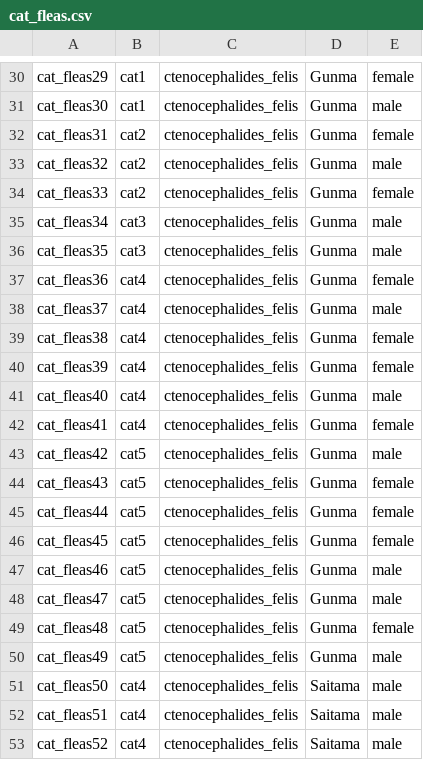
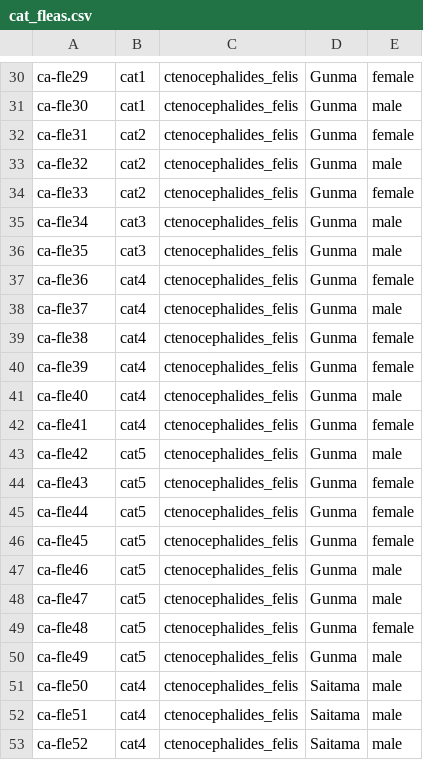
Before and after one commit to geometriccross/qiime-pipeline, a CSV file: meta/cat_fleas.csv, drawn as a sheet; only a part is shown, gaps mark what is left out; the diff covers the shown part only; the diff names each change by its address in the sheet, - before the commit and + after, or states it on an @@ line.

```diff
--- a/meta/cat_fleas.csv
+++ b/meta/cat_fleas.csv
-A30: cat_fleas29
+A30: ca-fle29
-A31: cat_fleas30
+A31: ca-fle30
-A32: cat_fleas31
+A32: ca-fle31
-A33: cat_fleas32
+A33: ca-fle32
-A34: cat_fleas33
+A34: ca-fle33
-A35: cat_fleas34
+A35: ca-fle34
-A36: cat_fleas35
+A36: ca-fle35
-A37: cat_fleas36
+A37: ca-fle36
-A38: cat_fleas37
+A38: ca-fle37
-A39: cat_fleas38
+A39: ca-fle38
-A40: cat_fleas39
+A40: ca-fle39
-A41: cat_fleas40
+A41: ca-fle40
-A42: cat_fleas41
+A42: ca-fle41
-A43: cat_fleas42
+A43: ca-fle42
-A44: cat_fleas43
+A44: ca-fle43
-A45: cat_fleas44
+A45: ca-fle44
-A46: cat_fleas45
+A46: ca-fle45
-A47: cat_fleas46
+A47: ca-fle46
-A48: cat_fleas47
+A48: ca-fle47
-A49: cat_fleas48
+A49: ca-fle48
-A50: cat_fleas49
+A50: ca-fle49
-A51: cat_fleas50
+A51: ca-fle50
-A52: cat_fleas51
+A52: ca-fle51
-A53: cat_fleas52
+A53: ca-fle52
```
Also changed, not shown: 28 edited cells elsewhere in this file, meta/bat_fleas.csv, meta/lip_cervi.csv, 1 other file.
